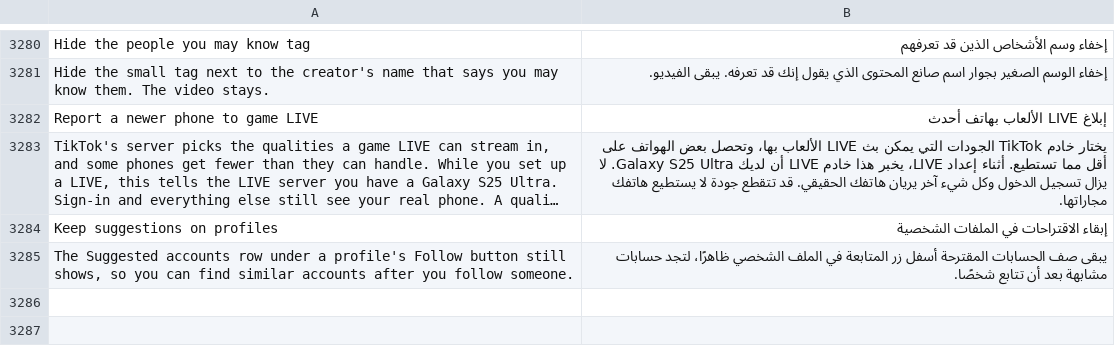
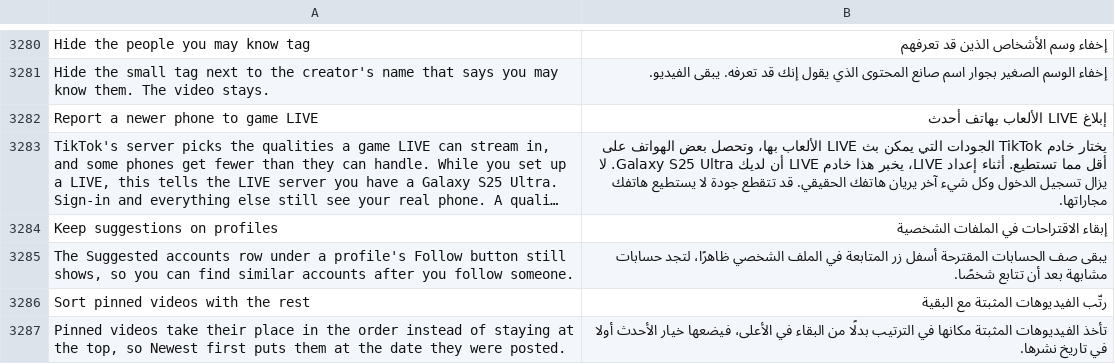
Before and after one commit to SysAdminDoc/HushFeed, a TSV file: extensions/tiktok/src/main/l10n/ar.tsv, drawn as a sheet; only a part is shown, gaps mark what is left out; long unchanged cells end in ….

```diff
--- a/extensions/tiktok/src/main/l10n/ar.tsv
+++ b/extensions/tiktok/src/main/l10n/ar.tsv
@@ -3285 +3285,3 @@ Keep suggestions on profiles	إبقاء الاقتراحات في الملفات
 The Suggested accounts row under a profile's Follow button still shows, so you can find similar accounts after you follow someone.	يبقى صف الحسابات المقترحة أسفل زر المتابعة في الملف الشخصي ظاهرًا، لتجد حسابات مشابهة بعد أن تتابع شخصًا.
+Sort pinned videos with the rest	رتّب الفيديوهات المثبتة مع البقية
+Pinned videos take their place in the order instead of staying at the top, so Newest first puts them at the date they were posted.	تأخذ الفيديوهات المثبتة مكانها في الترتيب بدلًا من البقاء في الأعلى، فيضعها خيار الأحدث أولا في تاريخ نشرها.
```
Also changed, not shown: extensions/tiktok/src/main/l10n/az.tsv, extensions/tiktok/src/main/l10n/it.tsv, 27 other files.
